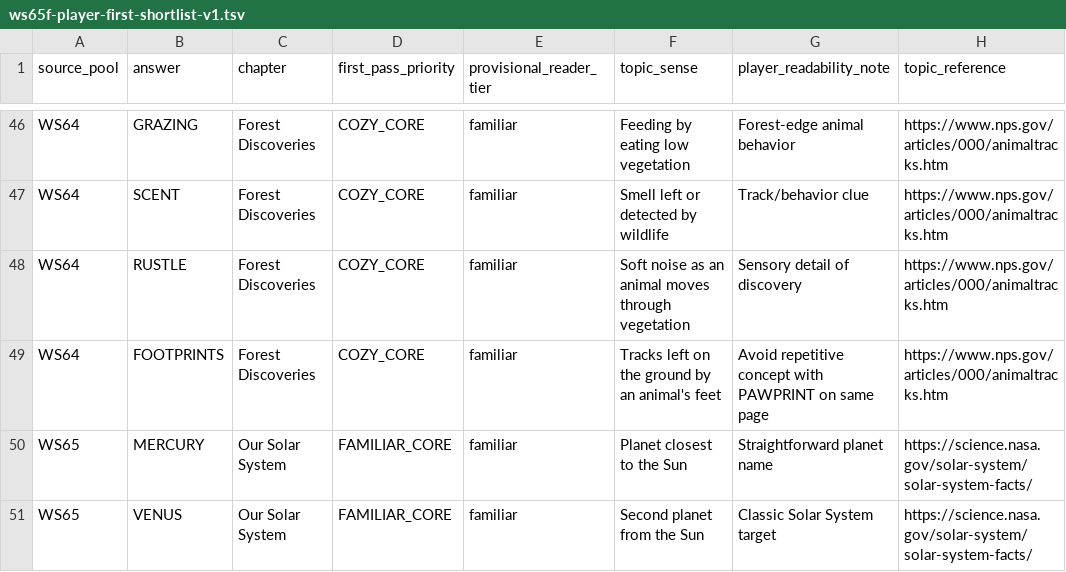
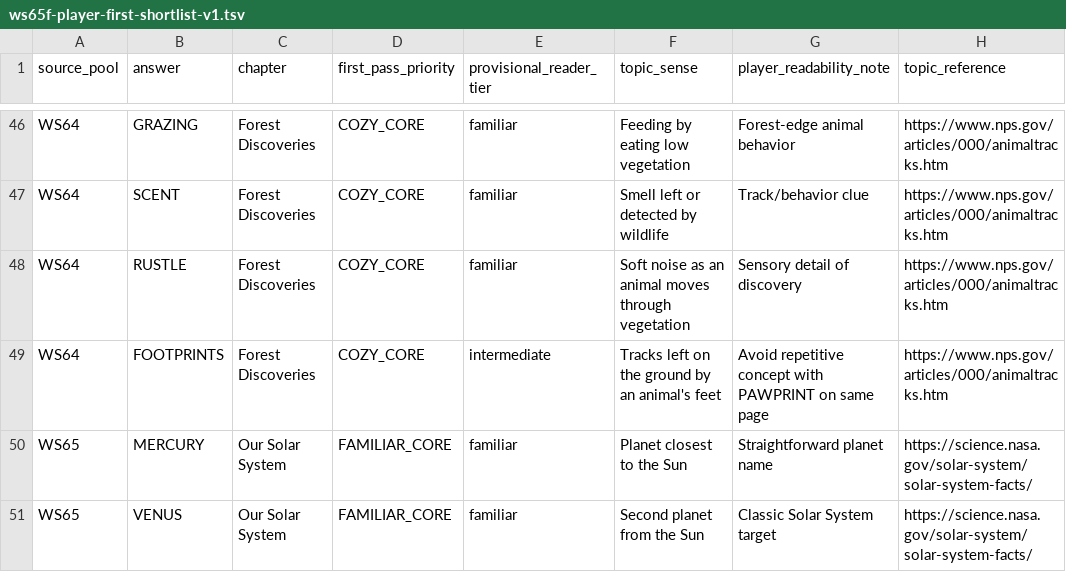
Before and after one commit to EdenP-Development/GridMates-Word-Search, a TSV file: data/lexicon/intake/ws65f-player-first-shortlist-v1.tsv, drawn as a sheet; only a part is shown, gaps mark what is left out; the diff names each change by its address in the sheet, - before the commit and + after, or states it on an @@ line.

Commit message:
WS65-F: retain original intermediate tier for Footprints

```diff
--- a/data/lexicon/intake/ws65f-player-first-shortlist-v1.tsv
+++ b/data/lexicon/intake/ws65f-player-first-shortlist-v1.tsv
-E49 (provisional_reader_tier): familiar
+E49 (provisional_reader_tier): intermediate
```
